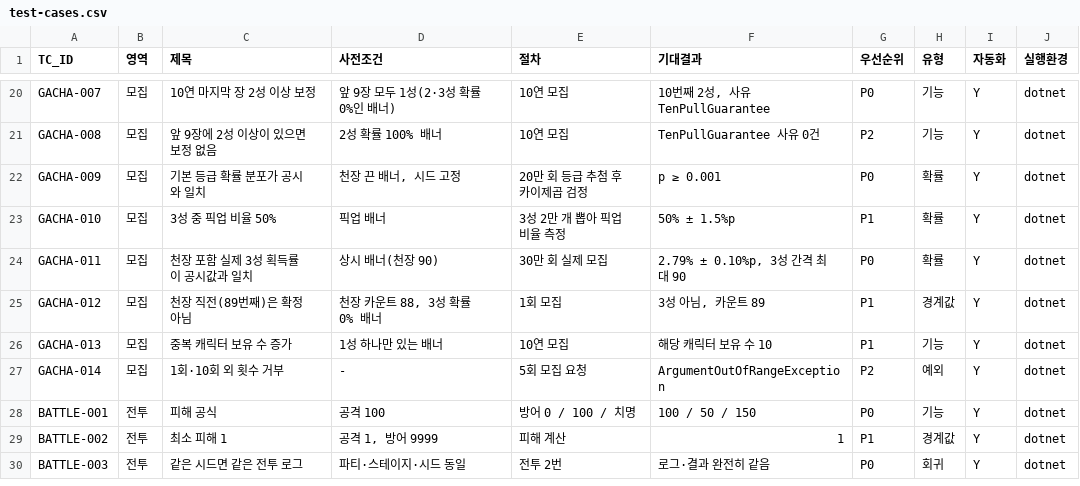
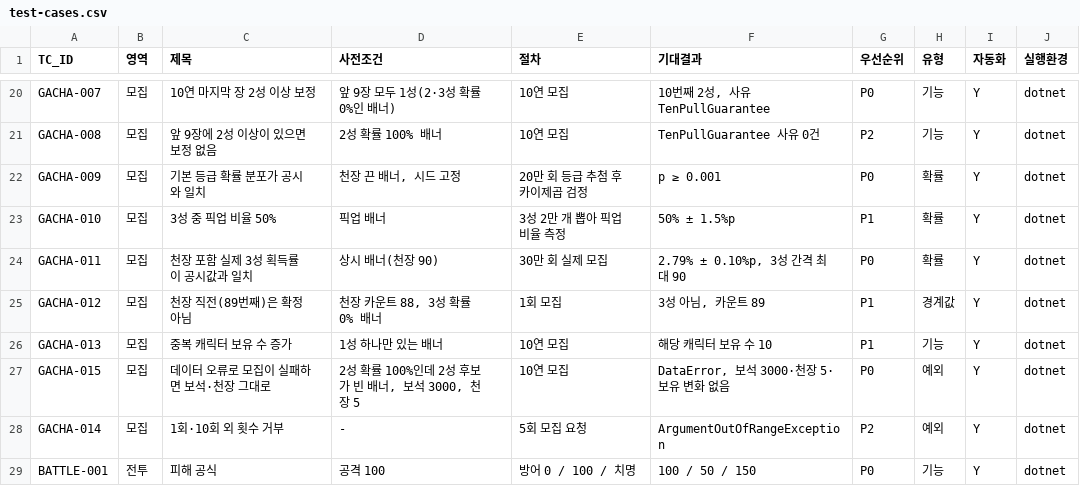
Before and after one commit to ppastar/tiny-expedition-qa, a CSV file: docs/test-cases.csv, drawn as a sheet; only a part is shown, gaps mark what is left out; the shorter side is filled out with more unchanged rows; the diff names each change by its address in the sheet, - before the commit and + after, or states it on an @@ line.

```diff
--- a/docs/test-cases.csv
+++ b/docs/test-cases.csv
+row 27: GACHA-015 | 모집 | 데이터 오류로 모집이 실패하면 보석·천장 그대로 | 2성 확률 100%인데 2성 후보가 빈 배너, 보석 3000, 천장 5 | 10연 모집 | DataError, 보석 3000·천장 5·보유 변화 없음 | P0 | 예외 | Y | dotnet
```
Also changed, not shown: 11 other files.
